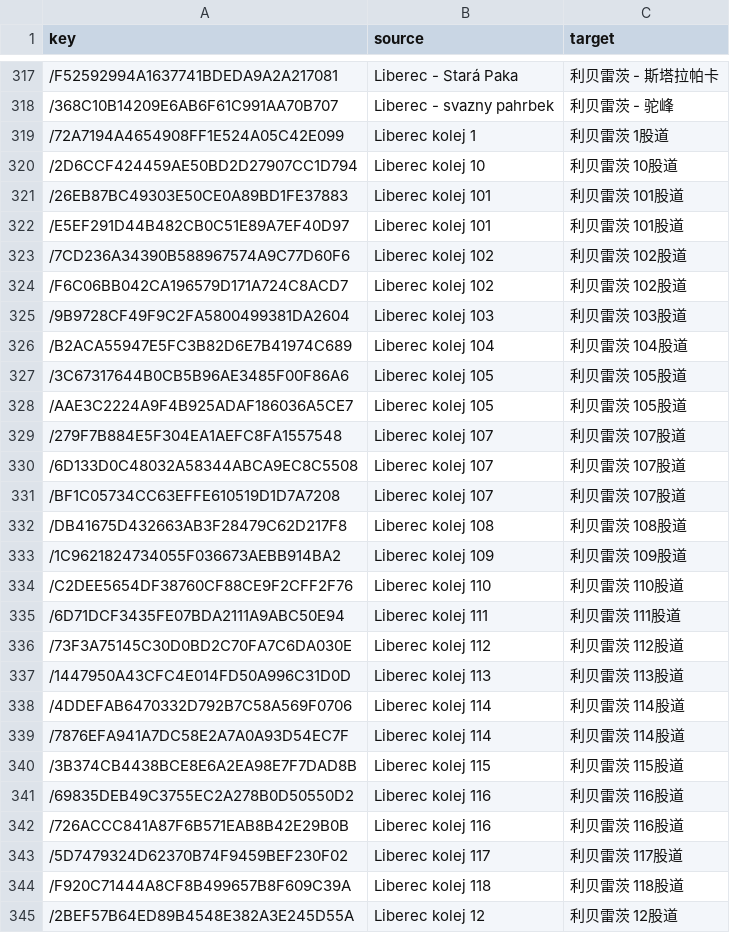
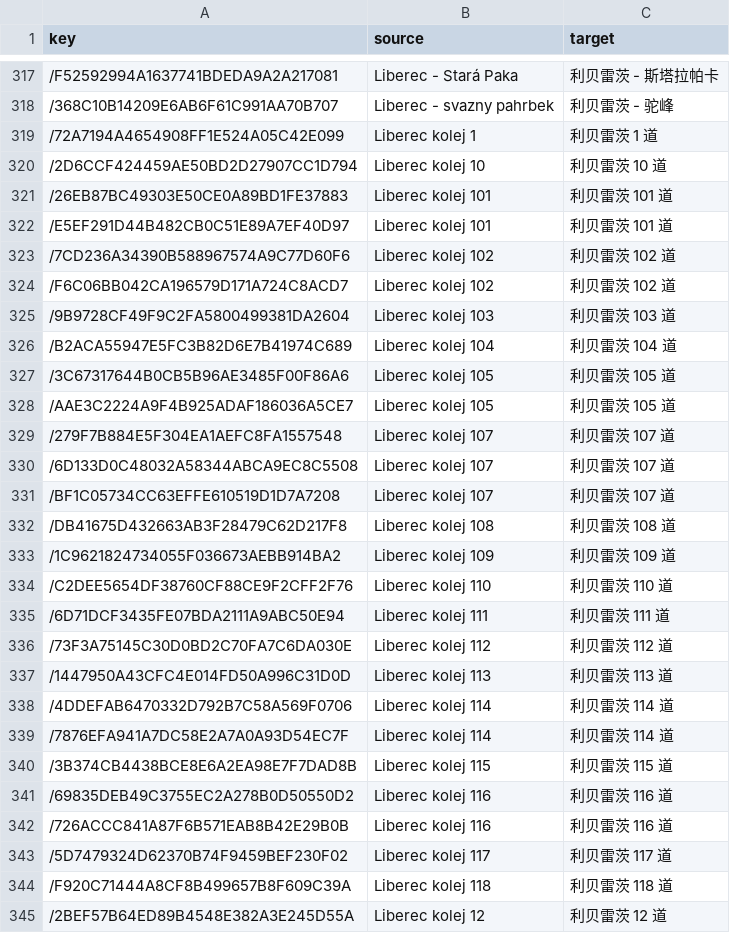
Before and after one commit to smallg0at/tswloc, a CSV file: Liberec_StaraPaka_translated.csv, drawn as a sheet; only a part is shown, gaps mark what is left out; the diff covers the shown part only; the diff names each change by its address in the sheet, - before the commit and + after, or states it on an @@ line.

```diff
--- a/Liberec_StaraPaka_translated.csv
+++ b/Liberec_StaraPaka_translated.csv
-C319 (target): 利贝雷茨 1股道
+C319 (target): 利贝雷茨 1 道
-C320 (target): 利贝雷茨 10股道
+C320 (target): 利贝雷茨 10 道
-C321:C322 (target): 利贝雷茨 101股道
+C321:C322 (target): 利贝雷茨 101 道
-C323:C324 (target): 利贝雷茨 102股道
+C323:C324 (target): 利贝雷茨 102 道
-C325 (target): 利贝雷茨 103股道
+C325 (target): 利贝雷茨 103 道
-C326 (target): 利贝雷茨 104股道
+C326 (target): 利贝雷茨 104 道
-C327:C328 (target): 利贝雷茨 105股道
+C327:C328 (target): 利贝雷茨 105 道
-C329:C331 (target): 利贝雷茨 107股道
+C329:C331 (target): 利贝雷茨 107 道
-C332 (target): 利贝雷茨 108股道
+C332 (target): 利贝雷茨 108 道
-C333 (target): 利贝雷茨 109股道
+C333 (target): 利贝雷茨 109 道
-C334 (target): 利贝雷茨 110股道
+C334 (target): 利贝雷茨 110 道
-C335 (target): 利贝雷茨 111股道
+C335 (target): 利贝雷茨 111 道
-C336 (target): 利贝雷茨 112股道
+C336 (target): 利贝雷茨 112 道
-C337 (target): 利贝雷茨 113股道
+C337 (target): 利贝雷茨 113 道
-C338:C339 (target): 利贝雷茨 114股道
+C338:C339 (target): 利贝雷茨 114 道
-C340 (target): 利贝雷茨 115股道
+C340 (target): 利贝雷茨 115 道
-C341:C342 (target): 利贝雷茨 116股道
+C341:C342 (target): 利贝雷茨 116 道
-C343 (target): 利贝雷茨 117股道
+C343 (target): 利贝雷茨 117 道
-C344 (target): 利贝雷茨 118股道
+C344 (target): 利贝雷茨 118 道
-C345 (target): 利贝雷茨 12股道
+C345 (target): 利贝雷茨 12 道
```
Also changed, not shown: 150 edited cells elsewhere in this file, LBSP_Class843_translated.csv, LBSP_EasPack_translated.csv, 32 other files.
